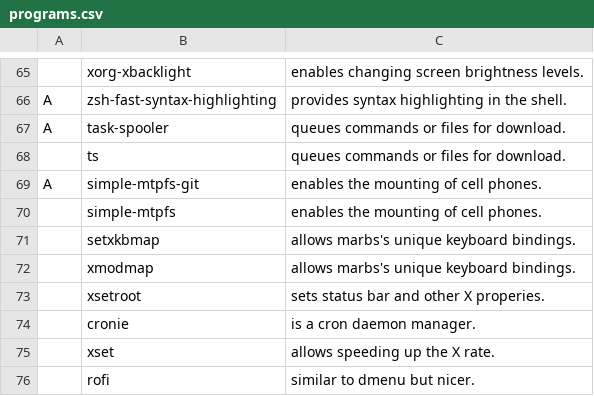
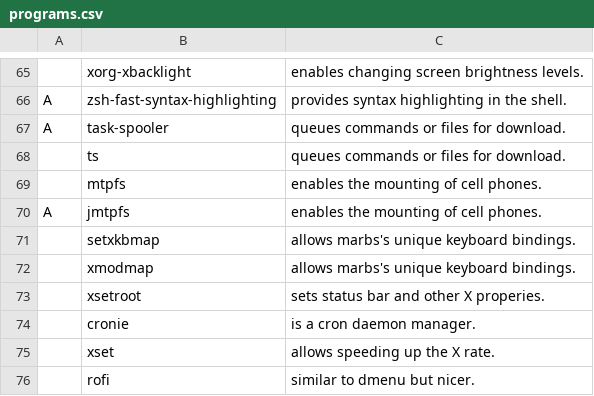
Before and after one commit to maltalef101/minux, a CSV file: programs.csv, drawn as a sheet; only a part is shown, gaps mark what is left out.

Commit message:
Added programs to csv
jmtpfs automatically mounts mtp devices like cellphones and cameras
stuff like that

```diff
--- a/programs.csv
+++ b/programs.csv
@@ -68,4 +68,4 @@ A,task-spooler,"queues commands or files for download."
 ,ts,"queues commands or files for download."
-A,simple-mtpfs-git,"enables the mounting of cell phones."
-,simple-mtpfs,"enables the mounting of cell phones."
+,mtpfs,"enables the mounting of cell phones."
+A,jmtpfs,"enables the mounting of cell phones."
 ,setxkbmap,"allows marbs's unique keyboard bindings."
```
